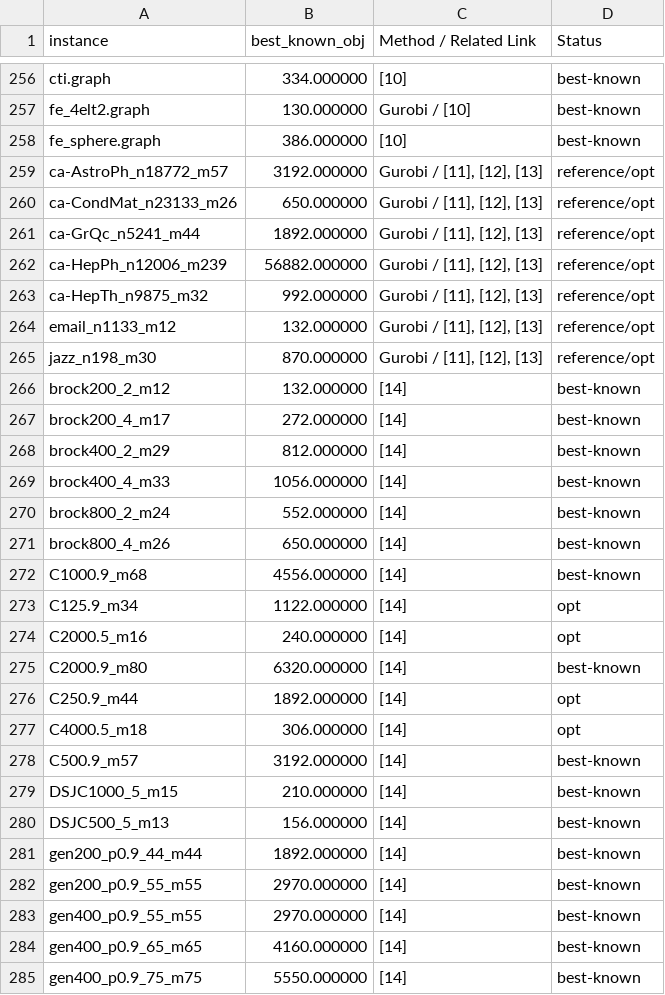
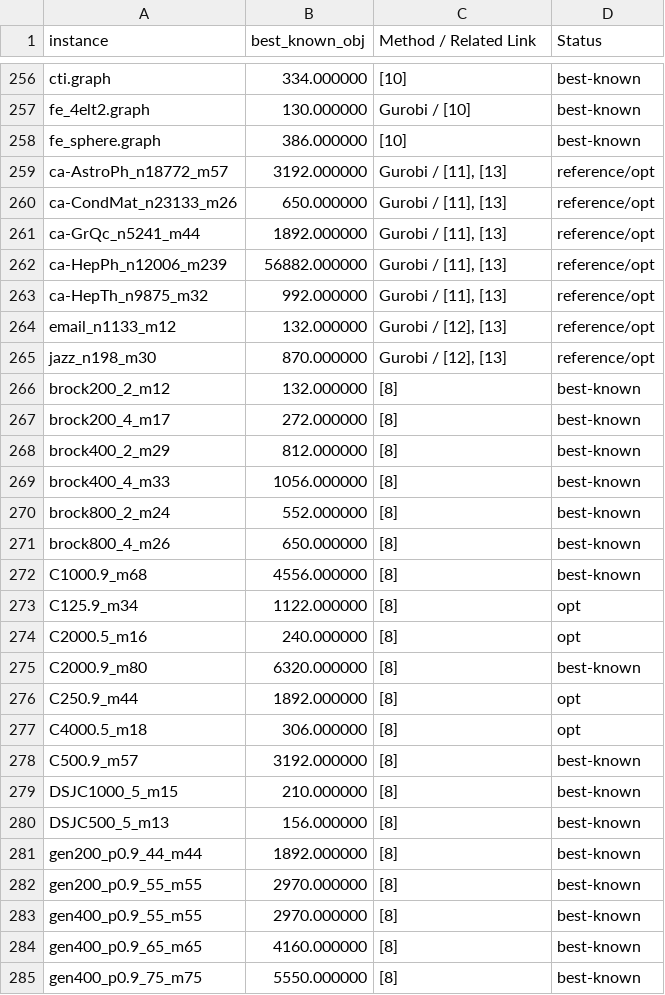
Before and after one commit to LeThiThanhTu/Benchmark_instances_FCBQP, a CSV file: best_known_results.csv, drawn as a sheet; only a part is shown, gaps mark what is left out; the diff covers the shown part only.

```diff
--- a/best_known_results.csv
+++ b/best_known_results.csv
@@ -258,28 +258,28 @@ fe_4elt2.graph,130.000000,Gurobi / [10],best-known
 fe_sphere.graph,386.000000,[10],best-known
-ca-AstroPh_n18772_m57,3192.000000,"Gurobi / [11], [12], [13]",reference/opt
-ca-CondMat_n23133_m26,650.000000,"Gurobi / [11], [12], [13]",reference/opt
-ca-GrQc_n5241_m44,1892.000000,"Gurobi / [11], [12], [13]",reference/opt
-ca-HepPh_n12006_m239,56882.000000,"Gurobi / [11], [12], [13]",reference/opt
-ca-HepTh_n9875_m32,992.000000,"Gurobi / [11], [12], [13]",reference/opt
-email_n1133_m12,132.000000,"Gurobi / [11], [12], [13]",reference/opt
-jazz_n198_m30,870.000000,"Gurobi / [11], [12], [13]",reference/opt
-brock200_2_m12,132.000000,[14],best-known
-brock200_4_m17,272.000000,[14],best-known
-brock400_2_m29,812.000000,[14],best-known
-brock400_4_m33,1056.000000,[14],best-known
-brock800_2_m24,552.000000,[14],best-known
-brock800_4_m26,650.000000,[14],best-known
-C1000.9_m68,4556.000000,[14],best-known
-C125.9_m34,1122.000000,[14],opt
-C2000.5_m16,240.000000,[14],opt
-C2000.9_m80,6320.000000,[14],best-known
-C250.9_m44,1892.000000,[14],opt
-C4000.5_m18,306.000000,[14],opt
-C500.9_m57,3192.000000,[14],best-known
-DSJC1000_5_m15,210.000000,[14],best-known
-DSJC500_5_m13,156.000000,[14],best-known
-gen200_p0.9_44_m44,1892.000000,[14],best-known
-gen200_p0.9_55_m55,2970.000000,[14],best-known
-gen400_p0.9_55_m55,2970.000000,[14],best-known
-gen400_p0.9_65_m65,4160.000000,[14],best-known
-gen400_p0.9_75_m75,5550.000000,[14],best-known
+ca-AstroPh_n18772_m57,3192.000000,"Gurobi / [11],  [13]",reference/opt
+ca-CondMat_n23133_m26,650.000000,"Gurobi / [11],  [13]",reference/opt
+ca-GrQc_n5241_m44,1892.000000,"Gurobi / [11],  [13]",reference/opt
+ca-HepPh_n12006_m239,56882.000000,"Gurobi / [11],  [13]",reference/opt
+ca-HepTh_n9875_m32,992.000000,"Gurobi / [11],  [13]",reference/opt
+email_n1133_m12,132.000000,"Gurobi / [12], [13]",reference/opt
+jazz_n198_m30,870.000000,"Gurobi / [12], [13]",reference/opt
+brock200_2_m12,132.000000,[8],best-known
+brock200_4_m17,272.000000,[8],best-known
+brock400_2_m29,812.000000,[8],best-known
+brock400_4_m33,1056.000000,[8],best-known
+brock800_2_m24,552.000000,[8],best-known
+brock800_4_m26,650.000000,[8],best-known
+C1000.9_m68,4556.000000,[8],best-known
+C125.9_m34,1122.000000,[8],opt
+C2000.5_m16,240.000000,[8],opt
+C2000.9_m80,6320.000000,[8],best-known
+C250.9_m44,1892.000000,[8],opt
+C4000.5_m18,306.000000,[8],opt
+C500.9_m57,3192.000000,[8],best-known
+DSJC1000_5_m15,210.000000,[8],best-known
+DSJC500_5_m13,156.000000,[8],best-known
+gen200_p0.9_44_m44,1892.000000,[8],best-known
+gen200_p0.9_55_m55,2970.000000,[8],best-known
+gen400_p0.9_55_m55,2970.000000,[8],best-known
+gen400_p0.9_65_m65,4160.000000,[8],best-known
+gen400_p0.9_75_m75,5550.000000,[8],best-known
```
Also changed, not shown: 5 added rows and 56 edited cells elsewhere in this file, 2 other files.
